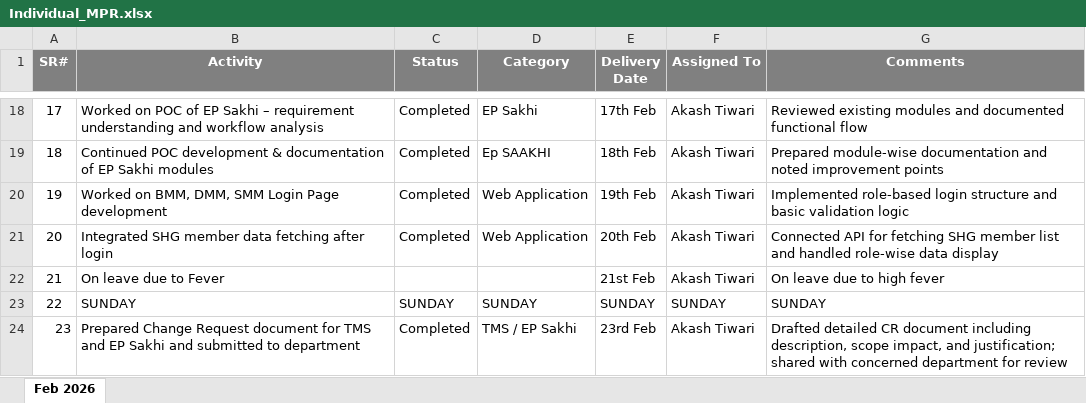
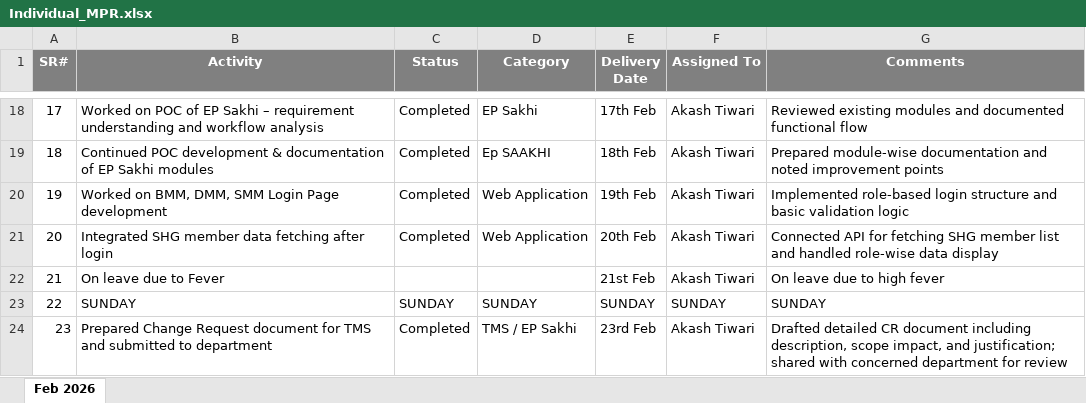
Before and after one commit to pallaveeindian/TH-PROJECT-NOTEBOOK, an Excel workbook: MPR/Role wise/Android Developer/Feb'26/Individual_MPR.xlsx, sheet Feb 2026, drawn as a sheet; only a part is shown, gaps mark what is left out; values as stored, in another font and other column widths than the file's, no borders; the diff names each change by its address in the sheet, - before the commit and + after, or states it on an @@ line.

```diff
--- a/MPR/Role wise/Android Developer/Feb'26/Individual_MPR.xlsx (sheet Feb 2026)
+++ b/MPR/Role wise/Android Developer/Feb'26/Individual_MPR.xlsx (sheet Feb 2026)
-B24 (Activity): …TMS and EP Sakhi and submitted to…
+B24 (Activity): …TMS and submitted to…
```
Also changed, not shown: MPR/Role wise/Software Developer/Feb'26/MPR-Feb'26.xlsx, MPR/Role wise/Technical Support/Feb'26/Individual_MPR (Haripriya).xlsx.
